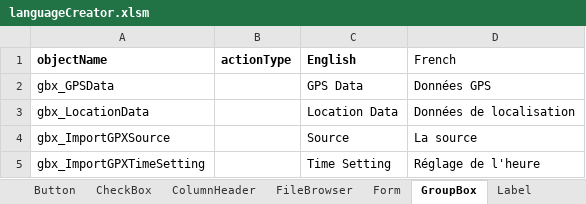
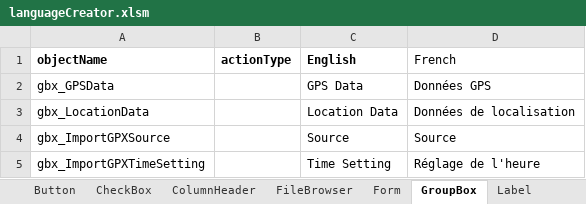
Before and after one commit to nemethviktor/GeoTagNinja, an Excel workbook: extraFiles/languageCreator.xlsm, sheet GroupBox, drawn as a sheet; values as stored, in another font and other column widths than the file's, no borders; the diff names each change by its address in the sheet, - before the commit and + after, or states it on an @@ line.

Commit message:
Fix/Enhance (copy-)paste. Fix previews in Edit Form. Update ReSharper Update French Translations

```diff
--- a/extraFiles/languageCreator.xlsm (sheet GroupBox)
+++ b/extraFiles/languageCreator.xlsm (sheet GroupBox)
-D4 (French): La source
+D4 (French): Source
```
Also changed, not shown: sheet ColumnHeader, sheet Label, sheet CheckBox, sheet MenuStrip, sheet ToolStrip, sheet PictureBox, 5 more sheets, 13 other files.
